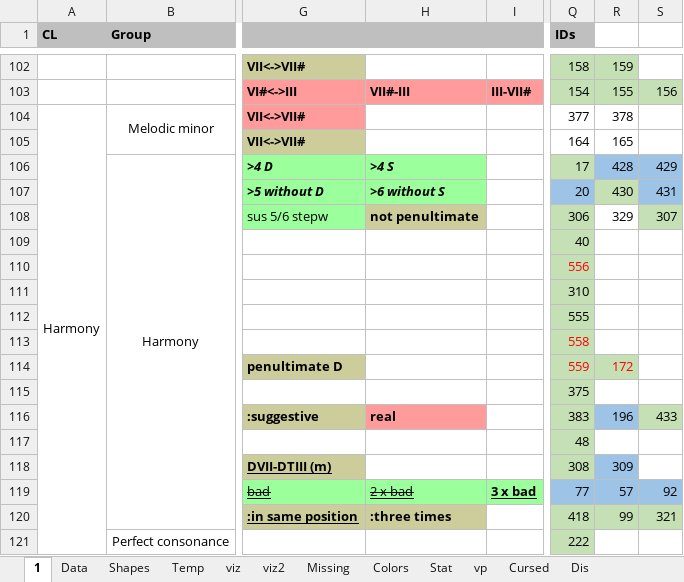
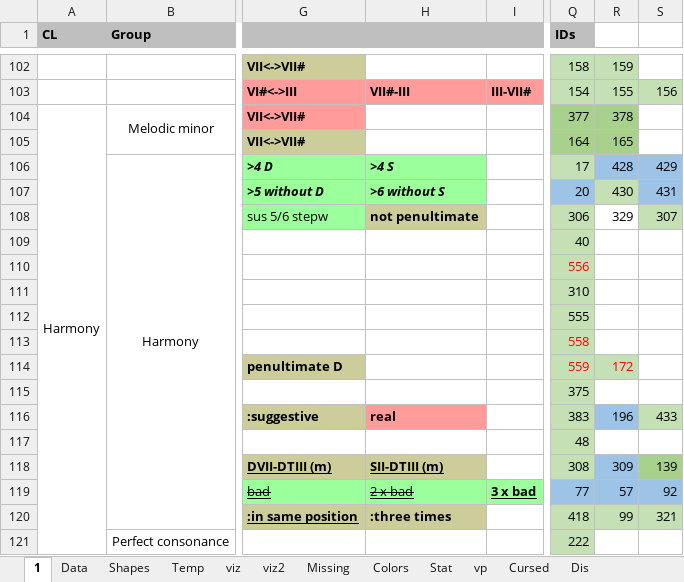
Before and after one commit to Dpst94/MGen, an Excel workbook: MGen/configs/rules2/rules2.xlsm, sheet 1, drawn as a sheet; only a part is shown, gaps mark what is left out; values as stored, in another font and other column widths than the file's, no borders; charts and pictures not drawn; the diff names each change by its address in the sheet, - before the commit and + after, or states it on an @@ line.

Commit message:
CA3: Prohibit DTIII (CEG) in root position after SII (BDF)

```diff
--- a/MGen/configs/rules2/rules2.xlsm (sheet 1)
+++ b/MGen/configs/rules2/rules2.xlsm (sheet 1)
-Q104:R105 fill: none
+Q104:R105 fill: #A9D18E
-H118: (empty)
+H118: SII-DTIII (m)
-H118 fill: none
+H118 fill: #CDCD9B
-S118: (empty)
+S118: 139
-S118 fill: none
+S118 fill: #A9D18E
```
Also changed, not shown: sheet Data, sheet Missing, charts or pictures, 8 other files.
